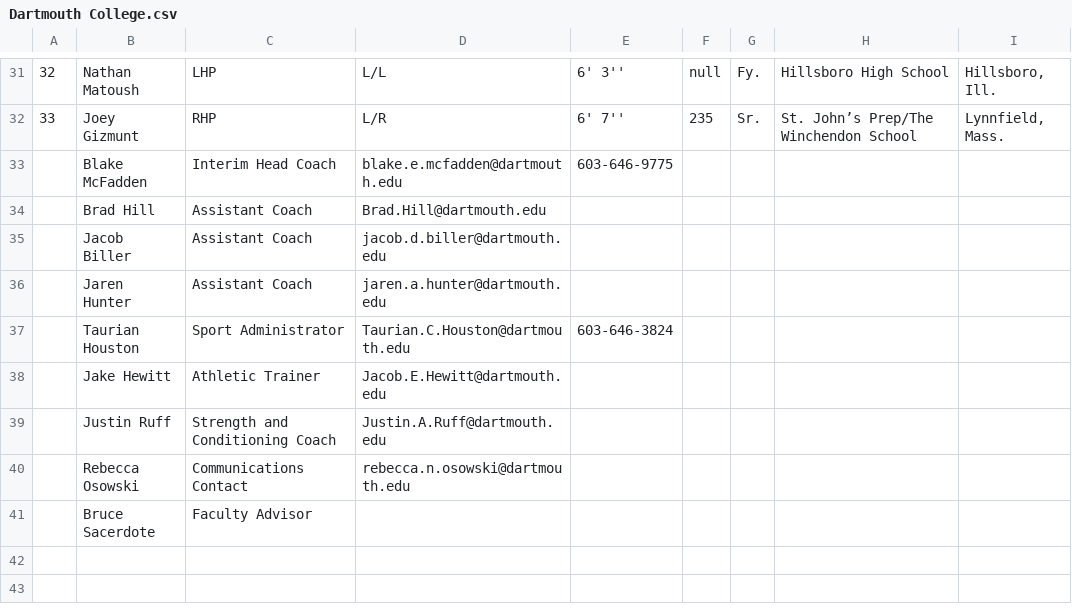
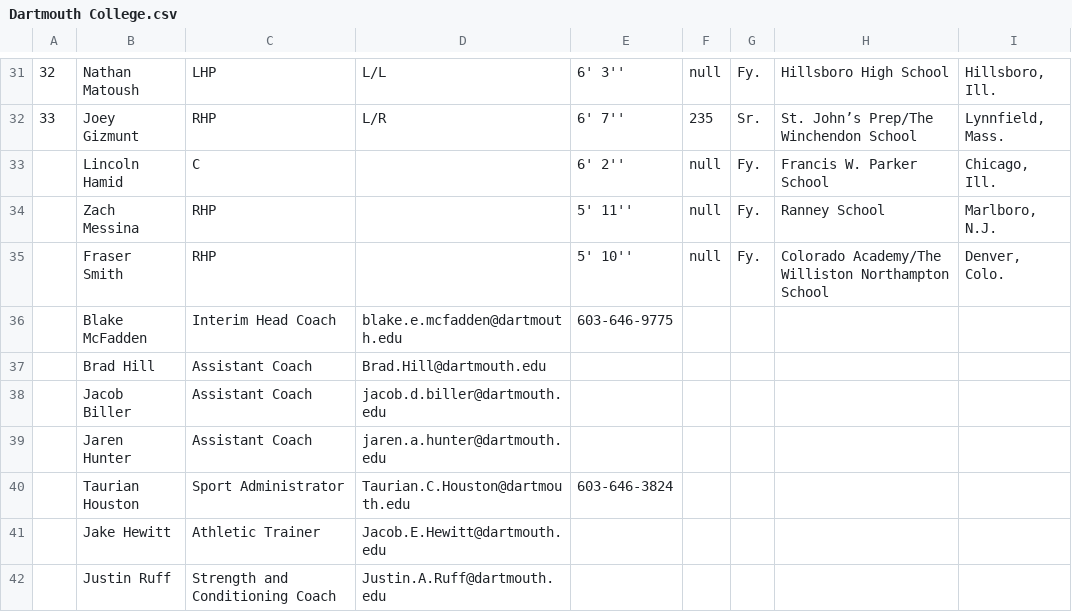
Before and after one commit to ahgoldmeer/DiamondKG, a CSV file: CSVs/Dartmouth College.csv, drawn as a sheet; only a part is shown, gaps mark what is left out; the shorter side is filled out with more unchanged rows; the diff names each change by its address in the sheet, - before the commit and + after, or states it on an @@ line.

```diff
--- a/CSVs/Dartmouth College.csv
+++ b/CSVs/Dartmouth College.csv
+row 33:  | Lincoln Hamid | C |  | 6' 2'' | null | Fy. | Francis W. Parker School | Chicago, Ill.
+row 34:  | Zach Messina | RHP |  | 5' 11'' | null | Fy. | Ranney School | Marlboro, N.J.
+row 35:  | Fraser Smith | RHP |  | 5' 10'' | null | Fy. | Colorado Academy/The Williston Northampton School | Denver, Colo.
```
Also changed, not shown: CSVs/California Polytechnic State University.csv, CSVs/Central Michigan University.csv, 29 other files.
